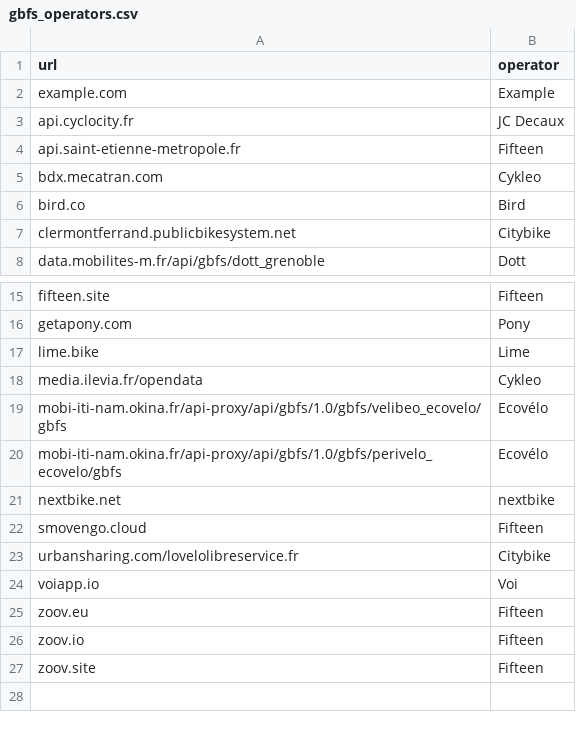
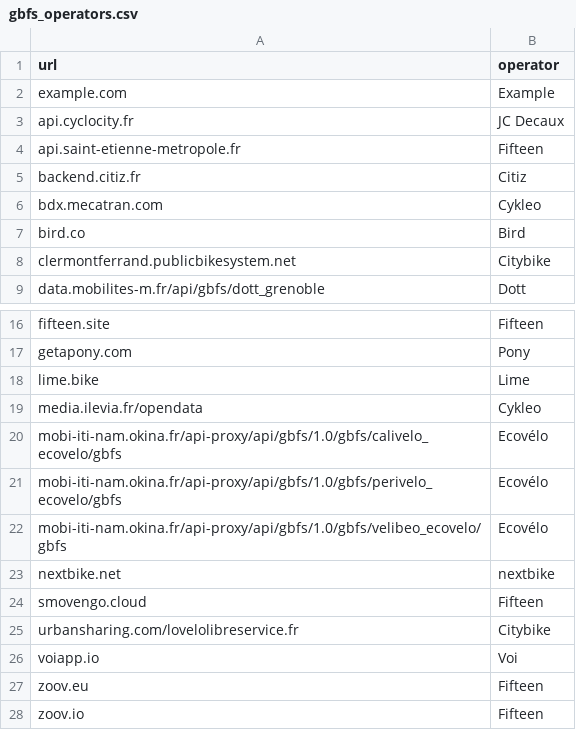
Before and after one commit to etalab/transport-site, a CSV file: apps/transport/priv/gbfs_operators.csv, drawn as a sheet; only a part is shown, gaps mark what is left out; the shorter side is filled out with more unchanged rows.

Commit message:
Mise à jour opérateurs GBFS

```diff
--- a/apps/transport/priv/gbfs_operators.csv
+++ b/apps/transport/priv/gbfs_operators.csv
@@ -4,2 +4,3 @@ api.cyclocity.fr;JC Decaux
 api.saint-etienne-metropole.fr;Fifteen
+backend.citiz.fr;Citiz
 bdx.mecatran.com;Cykleo
@@ -18,4 +19,5 @@ lime.bike;Lime
 media.ilevia.fr/opendata;Cykleo
+mobi-iti-nam.okina.fr/api-proxy/api/gbfs/1.0/gbfs/calivelo_ecovelo/gbfs;Ecovélo
+mobi-iti-nam.okina.fr/api-proxy/api/gbfs/1.0/gbfs/perivelo_ecovelo/gbfs;Ecovélo
 mobi-iti-nam.okina.fr/api-proxy/api/gbfs/1.0/gbfs/velibeo_ecovelo/gbfs;Ecovélo
-mobi-iti-nam.okina.fr/api-proxy/api/gbfs/1.0/gbfs/perivelo_ecovelo/gbfs;Ecovélo
 nextbike.net;nextbike
```
